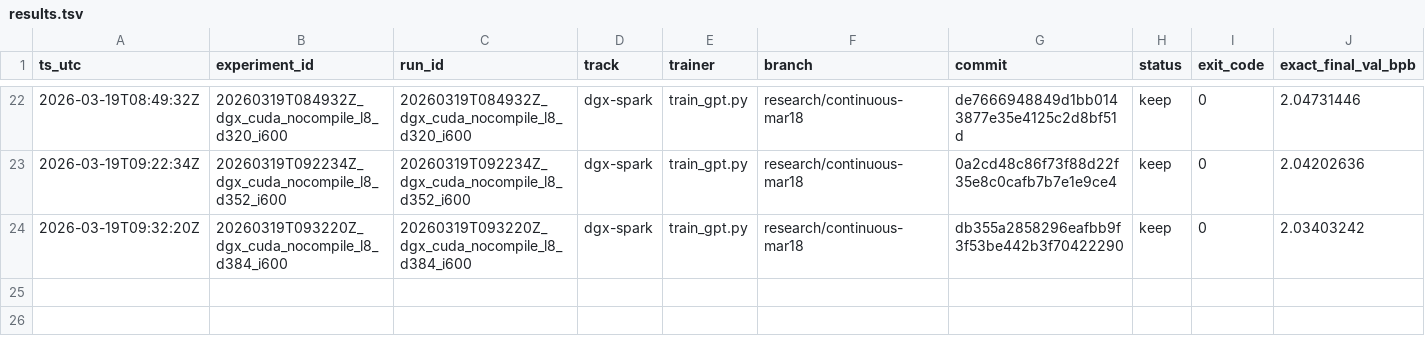
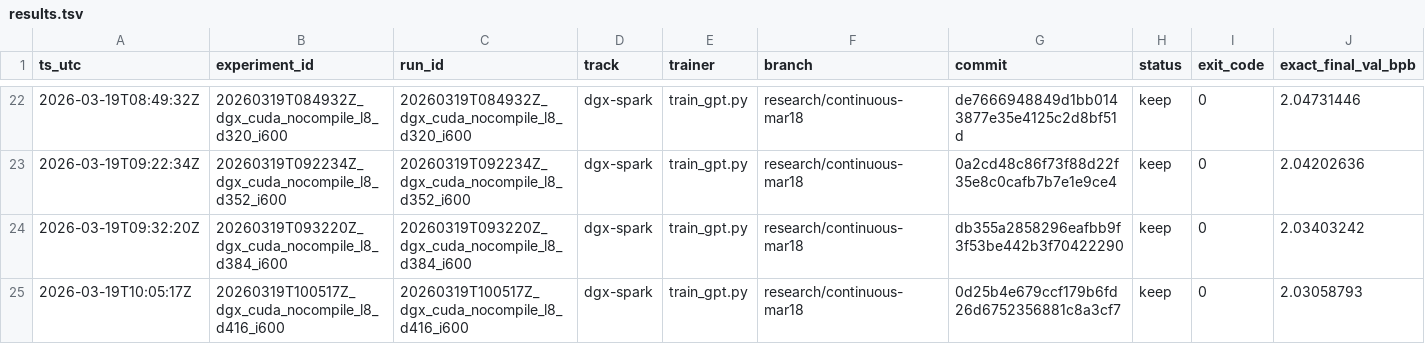
Before and after one commit to Hilo-Hilo/parameter-golf, a TSV file: results/results.tsv, drawn as a sheet; only a part is shown, gaps mark what is left out; rows hold the shown columns only; the diff names each change by its address in the sheet, - before the commit and + after, or states it on an @@ line.

Commit message:
Add DGX 8x416 research result

```diff
--- a/results/results.tsv
+++ b/results/results.tsv
+row 25: 2026-03-19T10:05:17Z | 20260319T100517Z_dgx_cuda_nocompile_l8_d416_i600 | 20260319T100517Z_dgx_cuda_nocompile_l8_d416_i600 | dgx-spark | train_gpt.py | research/continuous-mar18 | 0d25b4e679ccf179b6fd26d6752356881c8a3cf7 | keep | 0 | 2.03058793
```
Also changed, not shown: 1 other file.
